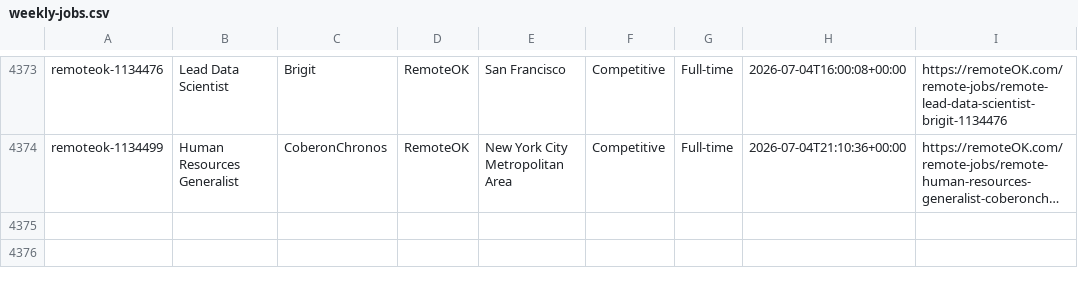
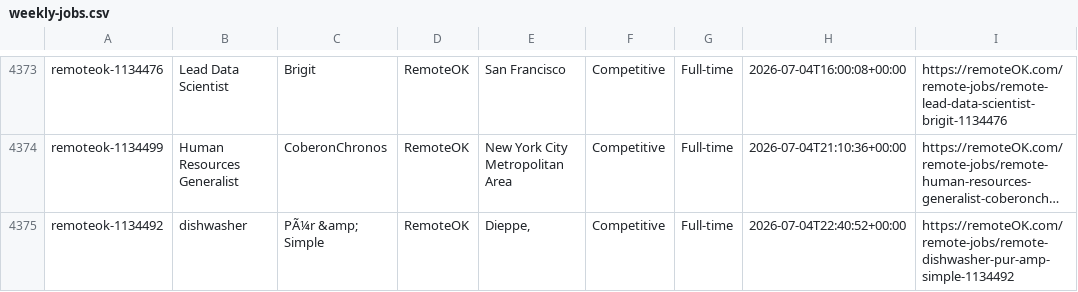
Before and after one commit to eyanbee/job-robot, a CSV file: weekly-jobs.csv, drawn as a sheet; only a part is shown, gaps mark what is left out; long unchanged cells end in …; the diff names each change by its address in the sheet, - before the commit and + after, or states it on an @@ line.

```diff
--- a/weekly-jobs.csv
+++ b/weekly-jobs.csv
+row 4375: remoteok-1134492 | dishwasher | PÃ¼r &amp; Simple | RemoteOK | Dieppe, | Competitive | Full-time | 2026-07-04T22:40:52+00:00 | https://remoteOK.com/remote-jobs/remote-dishwasher-pur-amp-simple-1134492
```
Also changed, not shown: 1 other file.
